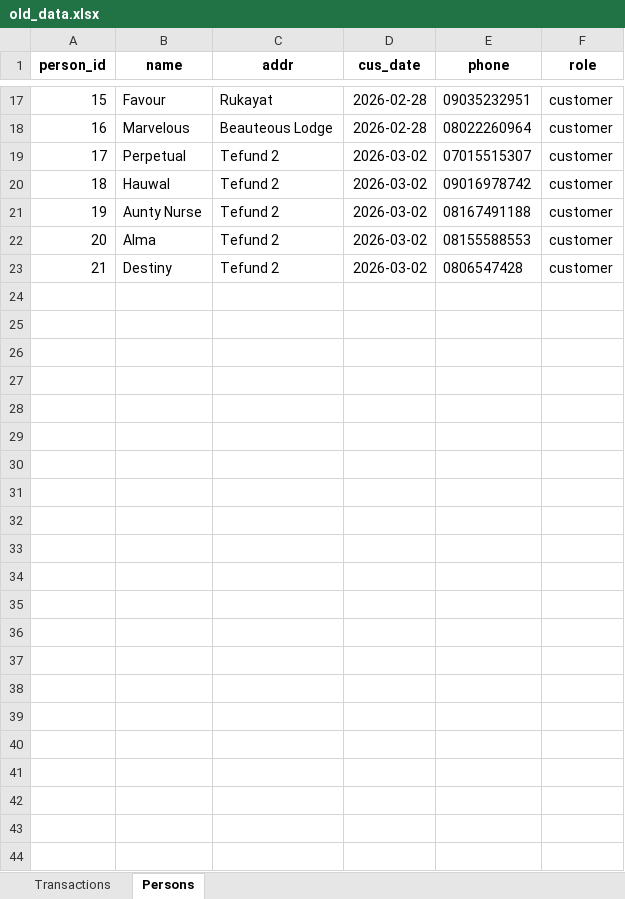
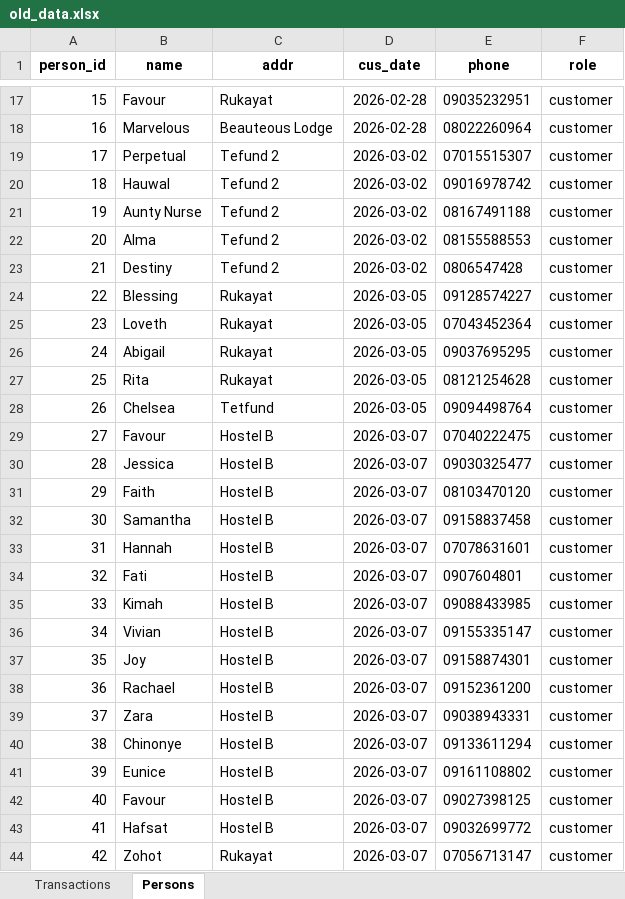
Before and after one commit to Rejoice312/crucial_sales, an Excel workbook: old_data.xlsx, sheet Persons, drawn as a sheet; only a part is shown, gaps mark what is left out; values as stored, in another font and other column widths than the file's, no borders; the diff names each change by its address in the sheet, - before the commit and + after, or states it on an @@ line.

```diff
--- a/old_data.xlsx (sheet Persons)
+++ b/old_data.xlsx (sheet Persons)
+row 24: 22 | Blessing | Rukayat | 2026-03-05 | 09128574227 | customer
+row 25: 23 | Loveth | Rukayat | 2026-03-05 | 07043452364 | customer
+row 26: 24 | Abigail | Rukayat | 2026-03-05 | 09037695295 | customer
+row 27: 25 | Rita | Rukayat | 2026-03-05 | 08121254628 | customer
+row 28: 26 | Chelsea | Tetfund | 2026-03-05 | 09094498764 | customer
+row 29: 27 | Favour | Hostel B | 2026-03-07 | 07040222475 | customer
+row 30: 28 | Jessica | Hostel B | 2026-03-07 | 09030325477 | customer
+row 31: 29 | Faith | Hostel B | 2026-03-07 | 08103470120 | customer
+row 32: 30 | Samantha | Hostel B | 2026-03-07 | 09158837458 | customer
+row 33: 31 | Hannah | Hostel B | 2026-03-07 | 07078631601 | customer
+row 34: 32 | Fati | Hostel B | 2026-03-07 | 0907604801 | customer
+row 35: 33 | Kimah | Hostel B | 2026-03-07 | 09088433985 | customer
+row 36: 34 | Vivian | Hostel B | 2026-03-07 | 09155335147 | customer
+row 37: 35 | Joy | Hostel B | 2026-03-07 | 09158874301 | customer
+row 38: 36 | Rachael | Hostel B | 2026-03-07 | 09152361200 | customer
+row 39: 37 | Zara | Hostel B | 2026-03-07 | 09038943331 | customer
+row 40: 38 | Chinonye | Hostel B | 2026-03-07 | 09133611294 | customer
+row 41: 39 | Eunice | Hostel B | 2026-03-07 | 09161108802 | customer
+row 42: 40 | Favour | Hostel B | 2026-03-07 | 09027398125 | customer
+row 43: 41 | Hafsat | Hostel B | 2026-03-07 | 09032699772 | customer
+row 44: 42 | Zohot | Rukayat | 2026-03-07 | 07056713147 | customer
```
Also changed, not shown: sheet Transactions, data.xlsx, 1 other file.
